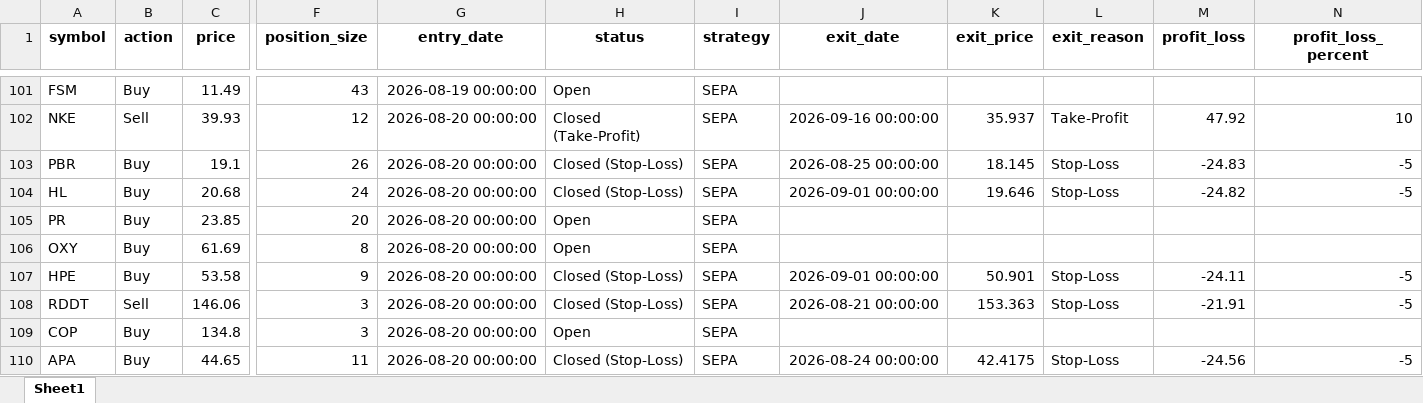
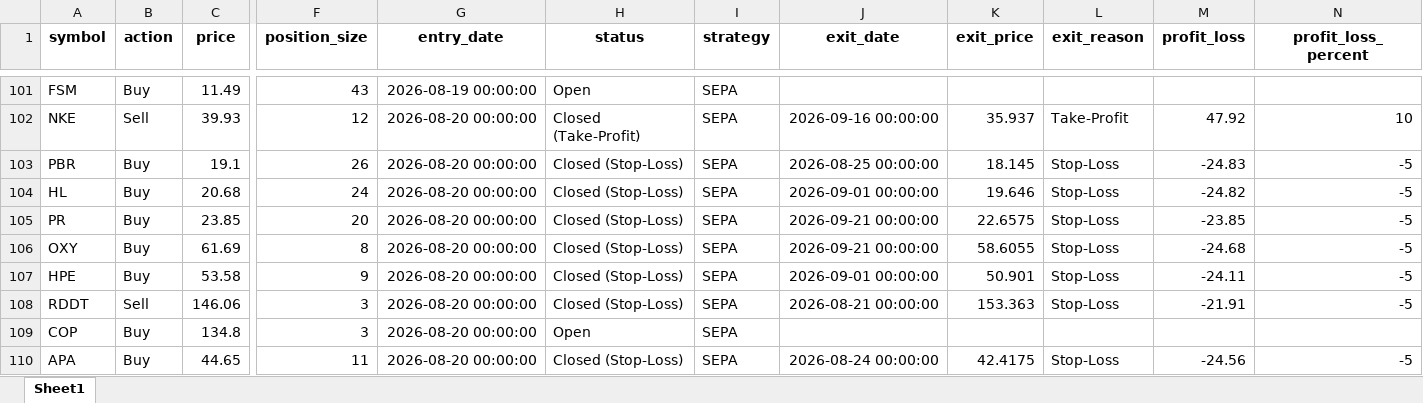
Before and after one commit to Leo1255serg/sepa-signal-bot, an Excel workbook: data/portfolio_log.xlsx, sheet Sheet1, drawn as a sheet; only a part is shown, gaps mark what is left out; values as stored, in another font and other column widths than the file's, no borders; the diff names each change by its address in the sheet, - before the commit and + after, or states it on an @@ line.

Commit message:
chore(data): update SEPA portfolio state [skip ci]

```diff
--- a/data/portfolio_log.xlsx (sheet Sheet1)
+++ b/data/portfolio_log.xlsx (sheet Sheet1)
-H105:H106 (status): Open
+H105:H106 (status): Closed (Stop-Loss)
-J105:J106 (exit_date): (empty)
+J105:J106 (exit_date): 2026-09-21 00:00:00
-K105 (exit_price): (empty)
+K105 (exit_price): 22.6575
-L105:L106 (exit_reason): (empty)
+L105:L106 (exit_reason): Stop-Loss
-M105 (profit_loss): (empty)
+M105 (profit_loss): -23.85
-N105:N106 (profit_loss_percent): (empty)
+N105:N106 (profit_loss_percent): -5
-K106 (exit_price): (empty)
+K106 (exit_price): 58.6055
-M106 (profit_loss): (empty)
+M106 (profit_loss): -24.68
```
Also changed, not shown: 1 other file.
